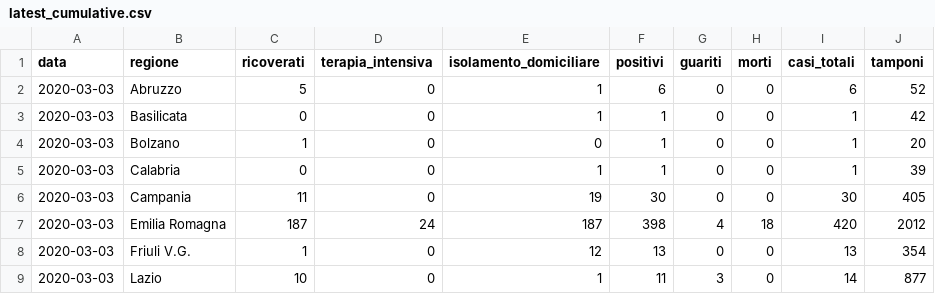
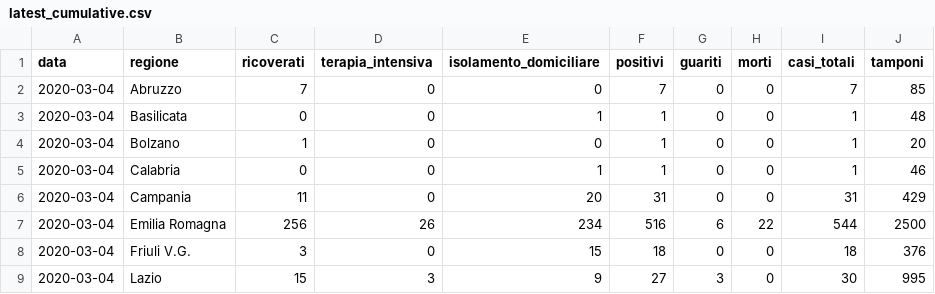
Before and after one commit to sarscov2-it/data, a CSV file: daily/latest_cumulative.csv, drawn as a sheet; only a part is shown; the diff covers the shown part only.

```diff
--- a/daily/latest_cumulative.csv
+++ b/daily/latest_cumulative.csv
@@ -1,9 +1,9 @@
 data,regione,ricoverati,terapia_intensiva,isolamento_domiciliare,positivi,guariti,morti,casi_totali,tamponi
-2020-03-03,Abruzzo,5,0,1,6,0,0,6,52
-2020-03-03,Basilicata,0,0,1,1,0,0,1,42
-2020-03-03,Bolzano,1,0,0,1,0,0,1,20
-2020-03-03,Calabria,0,0,1,1,0,0,1,39
-2020-03-03,Campania,11,0,19,30,0,0,30,405
-2020-03-03,Emilia Romagna,187,24,187,398,4,18,420,2012
-2020-03-03,Friuli V.G.,1,0,12,13,0,0,13,354
-2020-03-03,Lazio,10,0,1,11,3,0,14,877
+2020-03-04,Abruzzo,7,0,0,7,0,0,7,85
+2020-03-04,Basilicata,0,0,1,1,0,0,1,48
+2020-03-04,Bolzano,1,0,0,1,0,0,1,20
+2020-03-04,Calabria,0,0,1,1,0,0,1,46
+2020-03-04,Campania,11,0,20,31,0,0,31,429
+2020-03-04,Emilia Romagna,256,26,234,516,6,22,544,2500
+2020-03-04,Friuli V.G.,3,0,15,18,0,0,18,376
+2020-03-04,Lazio,15,3,9,27,3,0,30,995
```
Also changed, not shown: 79 edited cells elsewhere in this file, nation_cumulative.csv, nation_incremental.csv, 4 other files.
